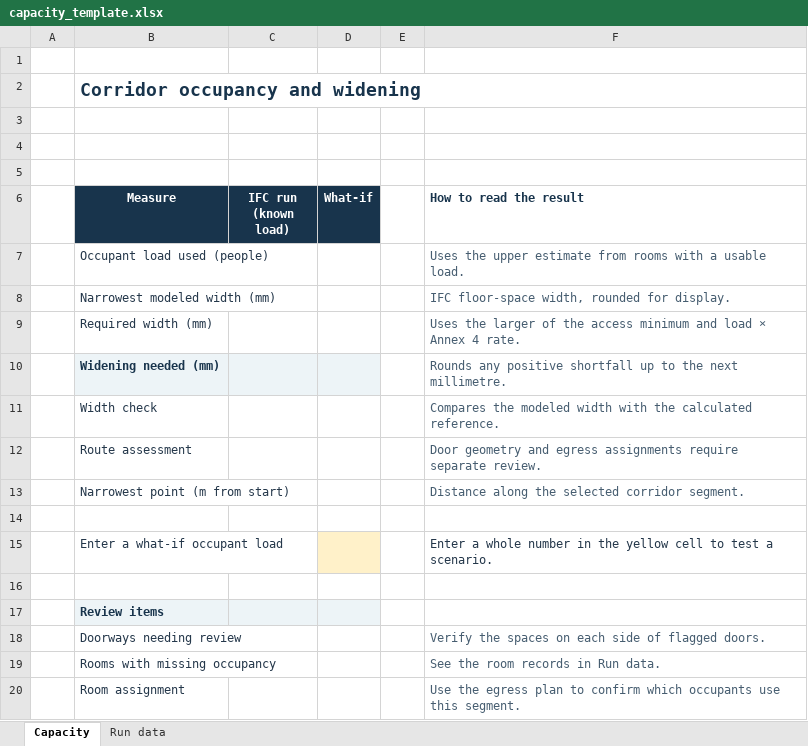
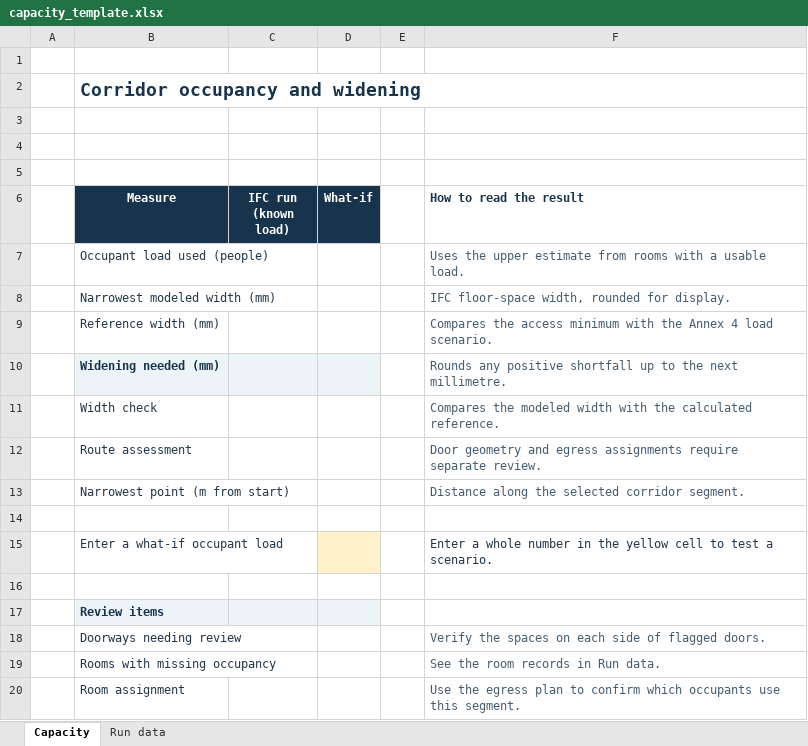
Before and after one commit to YarneLam/ARC_26_06, an Excel workbook: A4/corridor_capacity/src/capacity_template.xlsx, sheet Capacity, drawn as a sheet; values as stored, in another font and other column widths than the file's, no borders; conditional formats not drawn; removed rows and columns are numbered as before the commit, all else as after; the diff names each change by its address in the sheet, - before the commit and + after, or states it on an @@ line.

```diff
--- a/A4/corridor_capacity/src/capacity_template.xlsx (sheet Capacity)
+++ b/A4/corridor_capacity/src/capacity_template.xlsx (sheet Capacity)
-row 9:  | Required width (mm) |  |  |  | Uses the larger of the access minimum and load × Annex 4 rate.
+row 9:  | Reference width (mm) |  |  |  | Compares the access minimum with the Annex 4 load scenario.
```
Also changed, not shown: sheet Run data, A4/corridor_capacity/src/building_template.xlsx, 4 other files.
